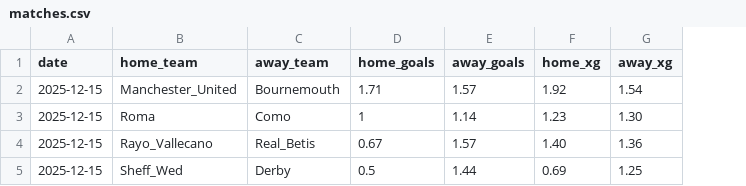
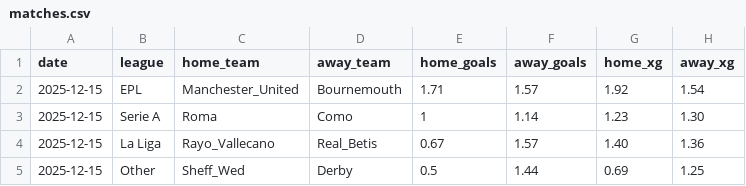
Before and after one commit to josh-carr02/soccer_model, a CSV file: data/matches.csv, drawn as a sheet; the diff names each change by its address in the sheet, - before the commit and + after, or states it on an @@ line.

Commit message:
Add fixture picker using odds API and league-based team filtering

```diff
--- a/data/matches.csv
+++ b/data/matches.csv
+column B (league), rows 2-5: EPL | Serie A | La Liga | Other
```
Also changed, not shown: 1 other file.
